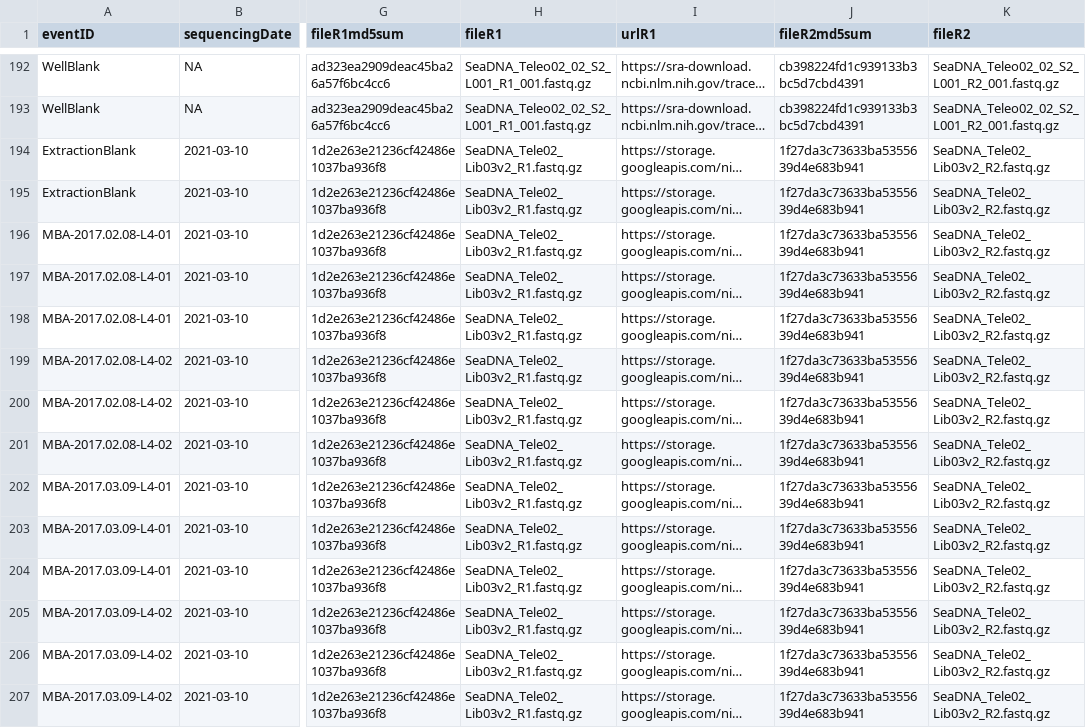
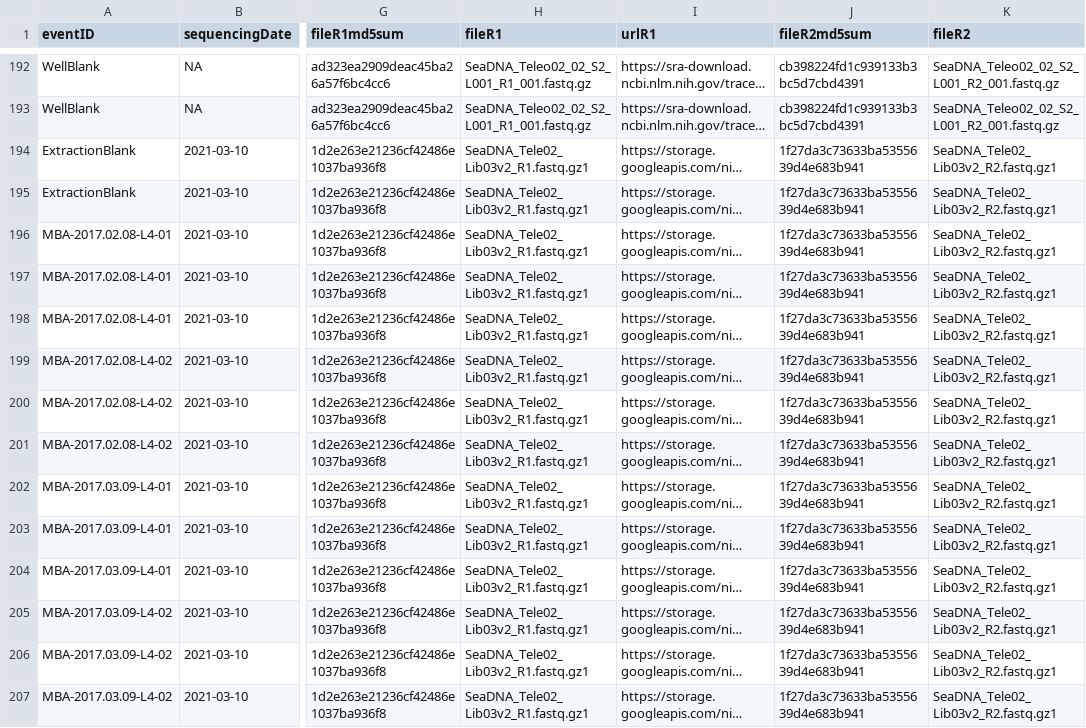
Before and after one commit to genner-lab/reproduction-temporal-trends, a CSV file: assets/sequencing-master.csv, drawn as a sheet; only a part is shown, gaps mark what is left out; long unchanged cells end in …; the diff covers the shown part only; the diff names each change by its address in the sheet, - before the commit and + after, or states it on an @@ line.

Commit message:
changed file name

```diff
--- a/assets/sequencing-master.csv
+++ b/assets/sequencing-master.csv
-H194:H207 (fileR1): SeaDNA_Tele02_Lib03v2_R1.fastq.gz
+H194:H207 (fileR1): SeaDNA_Tele02_Lib03v2_R1.fastq.gz1
-K194:K207 (fileR2): SeaDNA_Tele02_Lib03v2_R2.fastq.gz
+K194:K207 (fileR2): SeaDNA_Tele02_Lib03v2_R2.fastq.gz1
```
Also changed, not shown: 164 edited cells elsewhere in this file.
